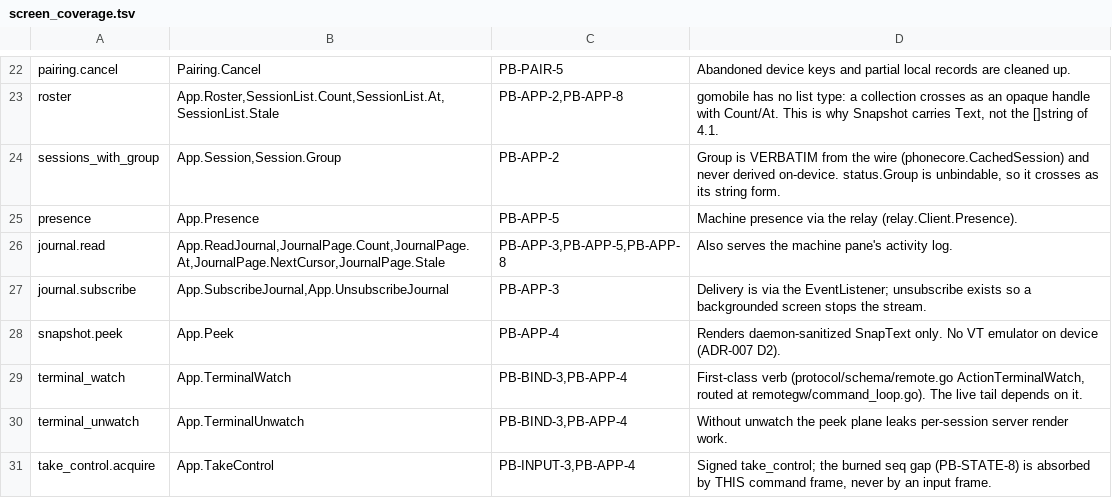
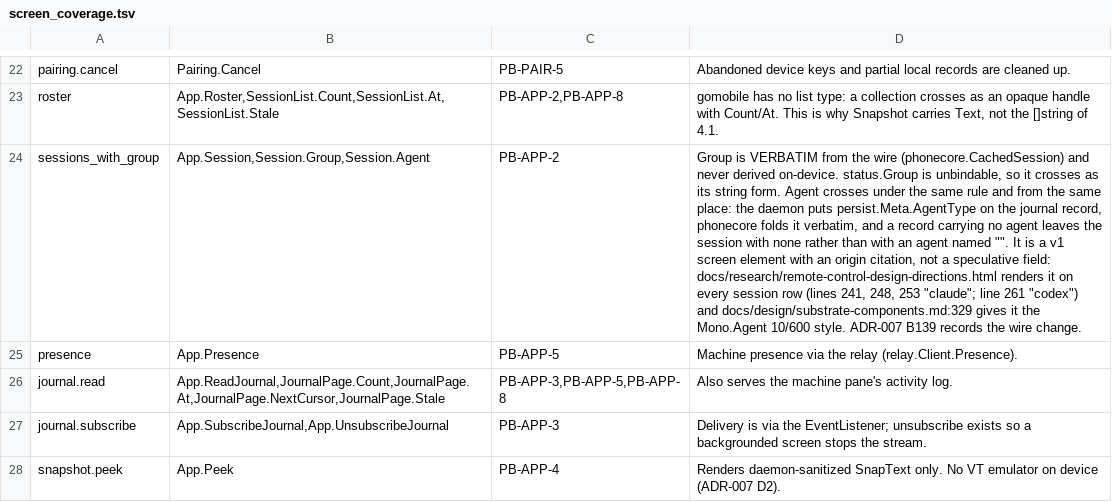
Before and after one commit to Nathandela/swarm, a TSV file: mobile/screen_coverage.tsv, drawn as a sheet; only a part is shown, gaps mark what is left out; the shorter side is filled out with more unchanged rows; the diff names each change by its address in the sheet, - before the commit and + after, or states it on an @@ line.

```diff
--- a/mobile/screen_coverage.tsv
+++ b/mobile/screen_coverage.tsv
-B24: App.Session,Session.Group
+B24: App.Session,Session.Group,Session.Agent
-D24: …string form.
+D24: …string form. Agent crosses under the same rule and from the same place: the daemon puts persist.Meta.AgentType on the journal record, phonecore folds it verbatim, and a record carrying no agent leaves the session with none rather than with an agent named "". It is a v1 screen element with an origin citation, not a speculative field: docs/research/remote-control-design-directions.html renders it on every session row (lines 241, 248, 253 "claude"; line 261 "codex") and docs/design/substrate-components.md:329 gives it the Mono.Agent 10/600 style. ADR-007 B139 records the wire change.
```
Also changed, not shown: 14 other files.
